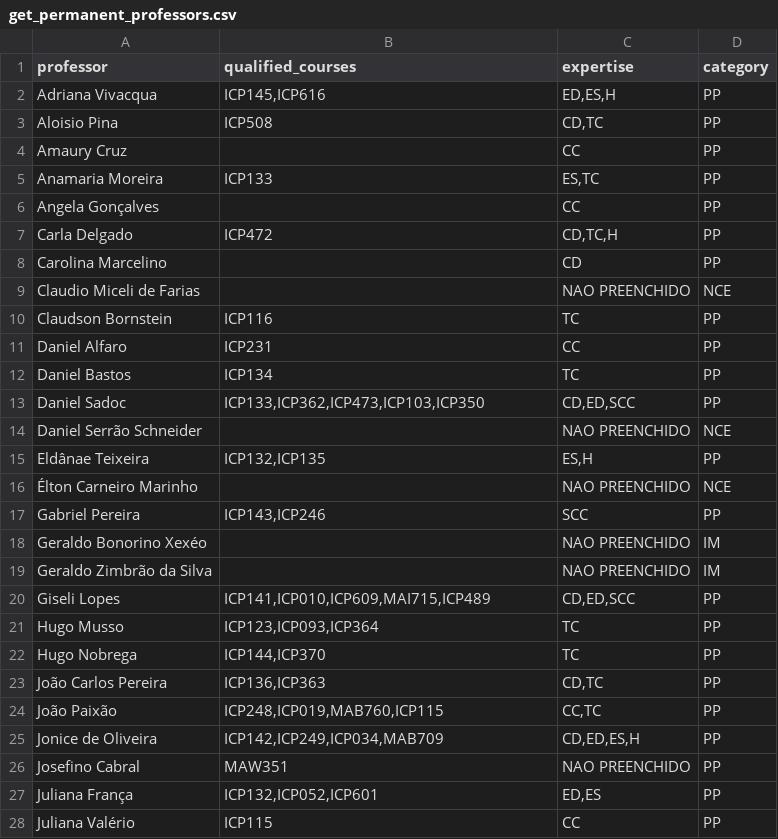
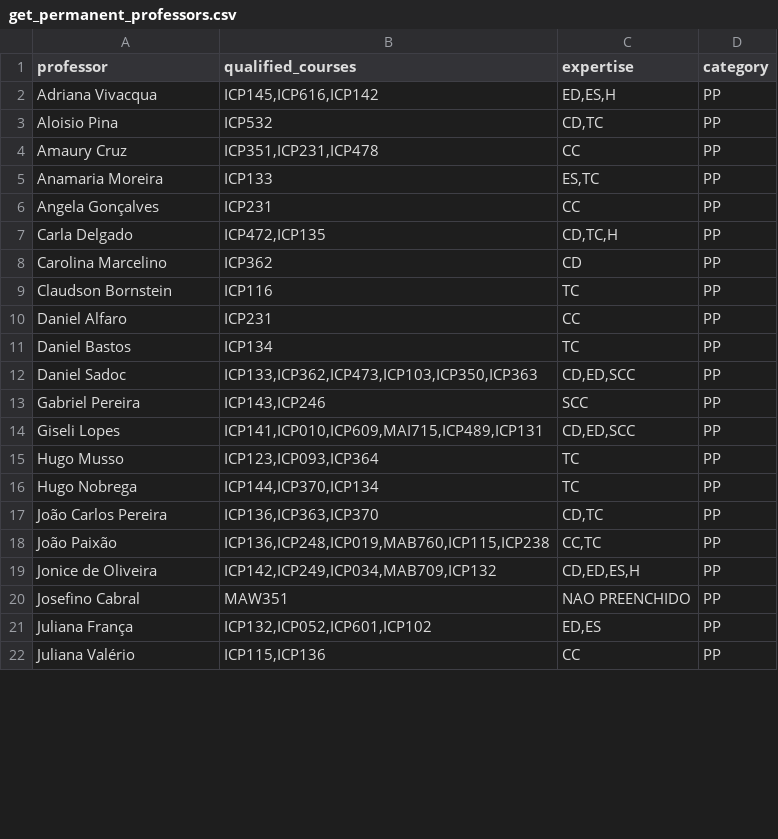
Before and after one commit to gabriellydeandrade/course_timetabling, a CSV file: cache/get_permanent_professors.csv, drawn as a sheet; only a part is shown; the diff covers the shown part only.

```diff
--- a/cache/get_permanent_professors.csv
+++ b/cache/get_permanent_professors.csv
@@ -1,10 +1,9 @@
 professor,qualified_courses,expertise,category
-Adriana Vivacqua,"ICP145,ICP616","ED,ES,H",PP
-Aloisio Pina,ICP508,"CD,TC",PP
-Amaury Cruz,,CC,PP
+Adriana Vivacqua,"ICP145,ICP616,ICP142","ED,ES,H",PP
+Aloisio Pina,ICP532,"CD,TC",PP
+Amaury Cruz,"ICP351,ICP231,ICP478",CC,PP
 Anamaria Moreira,ICP133,"ES,TC",PP
-Angela Gonçalves,,CC,PP
-Carla Delgado,ICP472,"CD,TC,H",PP
-Carolina Marcelino,,CD,PP
-Claudio Miceli de Farias,,NAO PREENCHIDO,NCE
+Angela Gonçalves,ICP231,CC,PP
+Carla Delgado,"ICP472,ICP135","CD,TC,H",PP
+Carolina Marcelino,ICP362,CD,PP
 Claudson Bornstein,ICP116,TC,PP
@@ -12,17 +11,12 @@ Daniel Alfaro,ICP231,CC,PP
 Daniel Bastos,ICP134,TC,PP
-Daniel Sadoc,"ICP133,ICP362,ICP473,ICP103,ICP350","CD,ED,SCC",PP
-Daniel Serrão Schneider,,NAO PREENCHIDO,NCE
-Eldânae Teixeira,"ICP132,ICP135","ES,H",PP
-Élton Carneiro Marinho,,NAO PREENCHIDO,NCE
+Daniel Sadoc,"ICP133,ICP362,ICP473,ICP103,ICP350,ICP363","CD,ED,SCC",PP
 Gabriel Pereira,"ICP143,ICP246",SCC,PP
-Geraldo Bonorino Xexéo,,NAO PREENCHIDO,IM
-Geraldo Zimbrão da Silva,,NAO PREENCHIDO,IM
-Giseli Lopes,"ICP141,ICP010,ICP609,MAI715,ICP489","CD,ED,SCC",PP
+Giseli Lopes,"ICP141,ICP010,ICP609,MAI715,ICP489,ICP131","CD,ED,SCC",PP
 Hugo Musso,"ICP123,ICP093,ICP364",TC,PP
-Hugo Nobrega,"ICP144,ICP370",TC,PP
-João Carlos Pereira,"ICP136,ICP363","CD,TC",PP
-João Paixão,"ICP248,ICP019,MAB760,ICP115","CC,TC",PP
-Jonice de Oliveira,"ICP142,ICP249,ICP034,MAB709","CD,ED,ES,H",PP
+Hugo Nobrega,"ICP144,ICP370,ICP134",TC,PP
+João Carlos Pereira,"ICP136,ICP363,ICP370","CD,TC",PP
+João Paixão,"ICP136,ICP248,ICP019,MAB760,ICP115,ICP238","CC,TC",PP
+Jonice de Oliveira,"ICP142,ICP249,ICP034,MAB709,ICP132","CD,ED,ES,H",PP
 Josefino Cabral,MAW351,NAO PREENCHIDO,PP
-Juliana França,"ICP132,ICP052,ICP601","ED,ES",PP
-Juliana Valério,ICP115,CC,PP
+Juliana França,"ICP132,ICP052,ICP601,ICP102","ED,ES",PP
+Juliana Valério,"ICP115,ICP136",CC,PP
```
Also changed, not shown: 5 removed rows and 8 edited cells elsewhere in this file, cache/get_manual_allocation.csv, cache/get_required_courses.csv, 7 other files.
